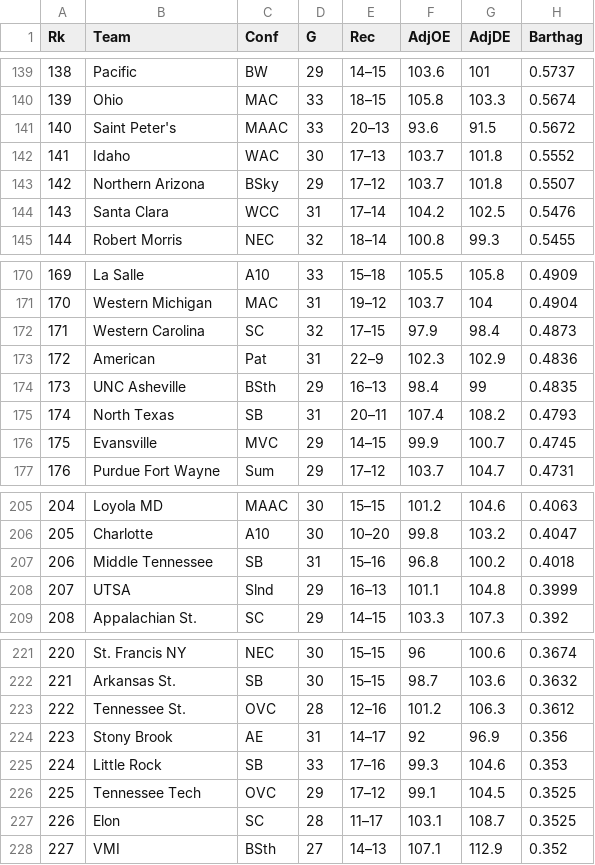
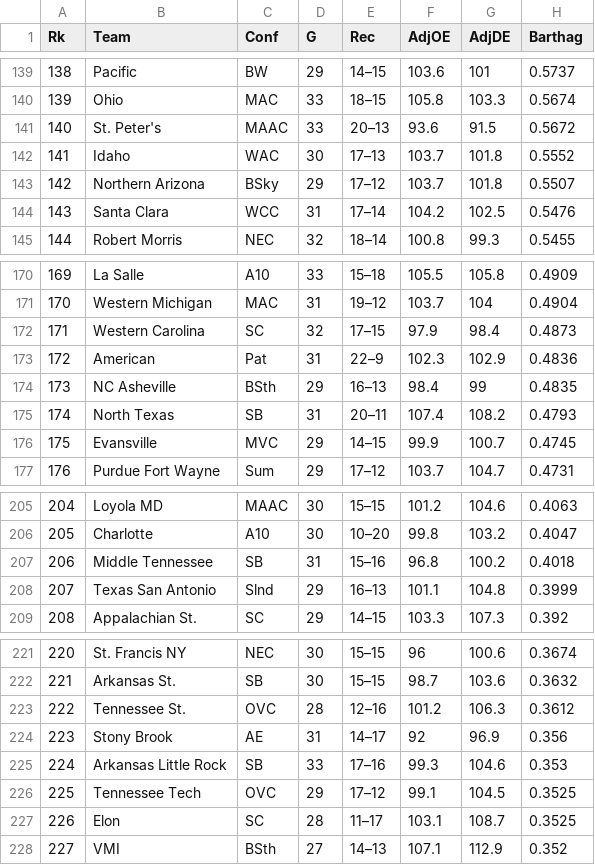
Before and after one commit to noahmorgans/DataScience-Capstone, a CSV file: PreTournamentStats/2011.csv, drawn as a sheet; only a part is shown, gaps mark what is left out; the diff covers the shown part only; the diff names each change by its address in the sheet, - before the commit and + after, or states it on an @@ line.

```diff
--- a/PreTournamentStats/2011.csv
+++ b/PreTournamentStats/2011.csv
-B141 (Team): Saint Peter's
+B141 (Team): St. Peter's
-B174 (Team): UNC Asheville
+B174 (Team): NC Asheville
-B208 (Team): UTSA
+B208 (Team): Texas San Antonio
-B225 (Team): Little Rock
+B225 (Team): Arkansas Little Rock
```
Also changed, not shown: 5 edited cells elsewhere in this file, PreTournamentStats/2008.csv, PreTournamentStats/2009.csv, 11 other files.
